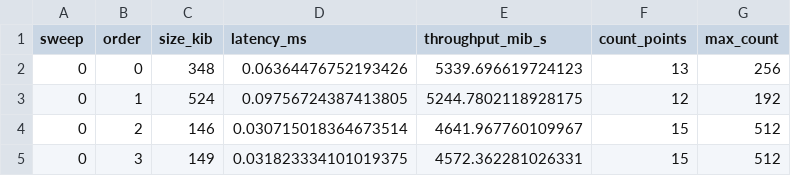
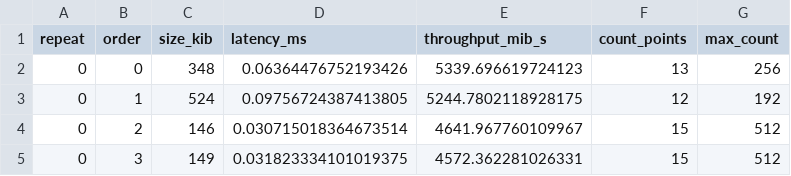
Before and after one commit to yabsed/vlm-in-flash-jupyter, a CSV file: results/01/chunk_latency_measurements.csv (was results/01/sweep_estimates.csv), drawn as a sheet; only a part is shown.

```diff
--- a/results/01/sweep_estimates.csv
+++ b/results/01/chunk_latency_measurements.csv
@@ -1,2 +1,2 @@
-sweep,order,size_kib,latency_ms,throughput_mib_s,count_points,max_count
+repeat,order,size_kib,latency_ms,throughput_mib_s,count_points,max_count
 0,0,348,0.06364476752193426,5339.696619724123,13,256
```
Also changed, not shown: 9 other files.
